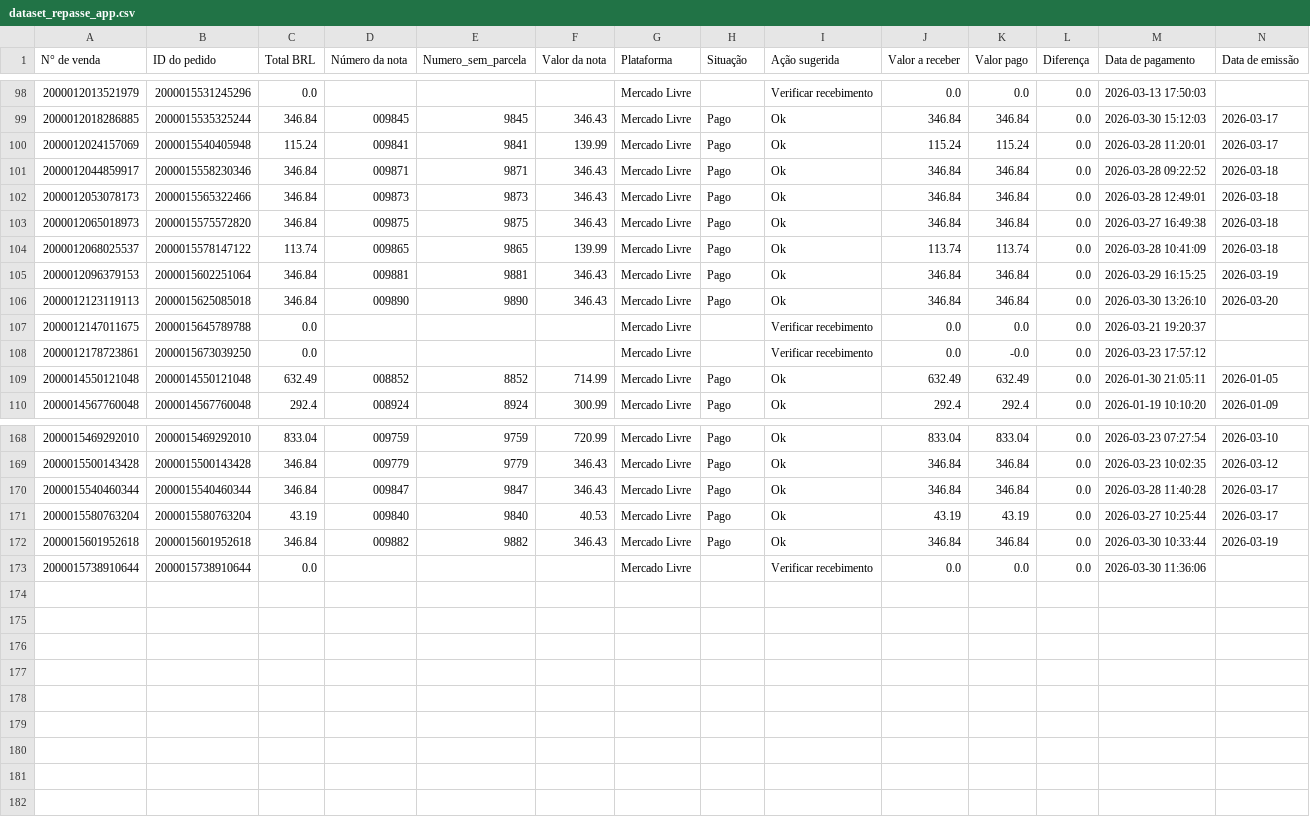
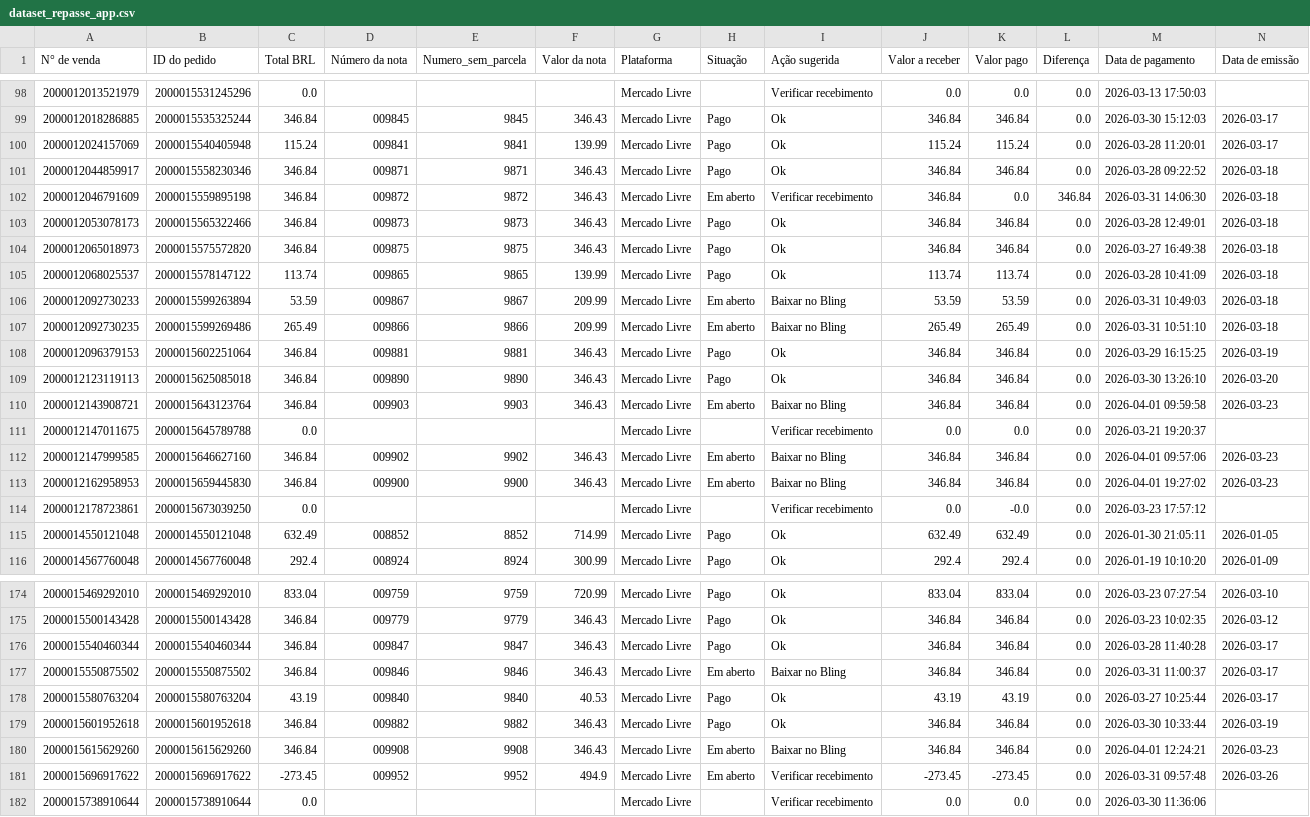
Before and after one commit to flaviacaetanoliveira-ui/FDL_Consultoria, a CSV file: data_products/cliente_2/gama_home/repasse/current/dataset_repasse_app.csv, drawn as a sheet; only a part is shown, gaps mark what is left out; rows hold the shown columns only; the diff names each change by its address in the sheet, - before the commit and + after, or states it on an @@ line.

```diff
--- a/data_products/cliente_2/gama_home/repasse/current/dataset_repasse_app.csv
+++ b/data_products/cliente_2/gama_home/repasse/current/dataset_repasse_app.csv
+row 102: 2000012046791609 | 2000015559895198 | 346.84 | 009872 | 9872 | 346.43 | Mercado Livre | Em aberto | Verificar recebimento | 346.84 | 0.0 | 346.84 | 2026-03-31 14:06:30 | 2026-03-18
+row 106: 2000012092730233 | 2000015599263894 | 53.59 | 009867 | 9867 | 209.99 | Mercado Livre | Em aberto | Baixar no Bling | 53.59 | 53.59 | 0.0 | 2026-03-31 10:49:03 | 2026-03-18
+row 107: 2000012092730235 | 2000015599269486 | 265.49 | 009866 | 9866 | 209.99 | Mercado Livre | Em aberto | Baixar no Bling | 265.49 | 265.49 | 0.0 | 2026-03-31 10:51:10 | 2026-03-18
+row 110: 2000012143908721 | 2000015643123764 | 346.84 | 009903 | 9903 | 346.43 | Mercado Livre | Em aberto | Baixar no Bling | 346.84 | 346.84 | 0.0 | 2026-04-01 09:59:58 | 2026-03-23
+row 112: 2000012147999585 | 2000015646627160 | 346.84 | 009902 | 9902 | 346.43 | Mercado Livre | Em aberto | Baixar no Bling | 346.84 | 346.84 | 0.0 | 2026-04-01 09:57:06 | 2026-03-23
+row 113: 2000012162958953 | 2000015659445830 | 346.84 | 009900 | 9900 | 346.43 | Mercado Livre | Em aberto | Baixar no Bling | 346.84 | 346.84 | 0.0 | 2026-04-01 19:27:02 | 2026-03-23
+row 177: 2000015550875502 | 2000015550875502 | 346.84 | 009846 | 9846 | 346.43 | Mercado Livre | Em aberto | Baixar no Bling | 346.84 | 346.84 | 0.0 | 2026-03-31 11:00:37 | 2026-03-17
+row 180: 2000015615629260 | 2000015615629260 | 346.84 | 009908 | 9908 | 346.43 | Mercado Livre | Em aberto | Baixar no Bling | 346.84 | 346.84 | 0.0 | 2026-04-01 12:24:21 | 2026-03-23
+row 181: 2000015696917622 | 2000015696917622 | -273.45 | 009952 | 9952 | 494.9 | Mercado Livre | Em aberto | Verificar recebimento | -273.45 | -273.45 | 0.0 | 2026-03-31 09:57:48 | 2026-03-26
```
Also changed, not shown: data_products/cliente_2/moveis_eap/repasse/current/dataset_repasse_app.csv, 27 other files.
